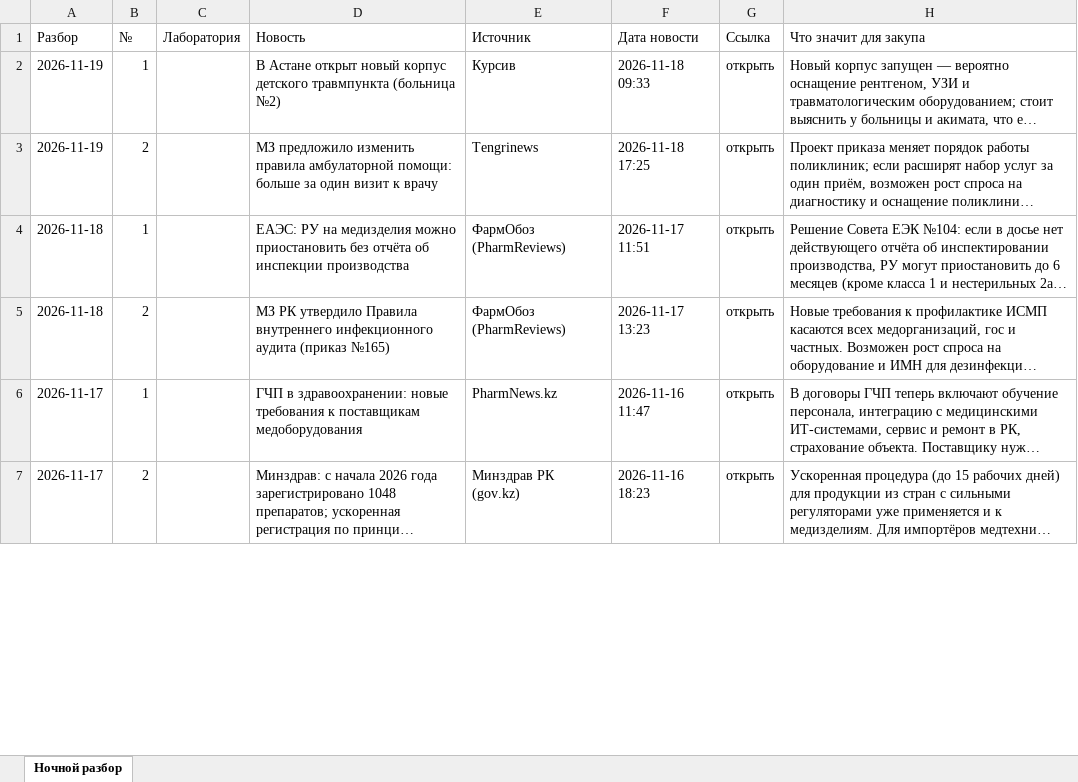
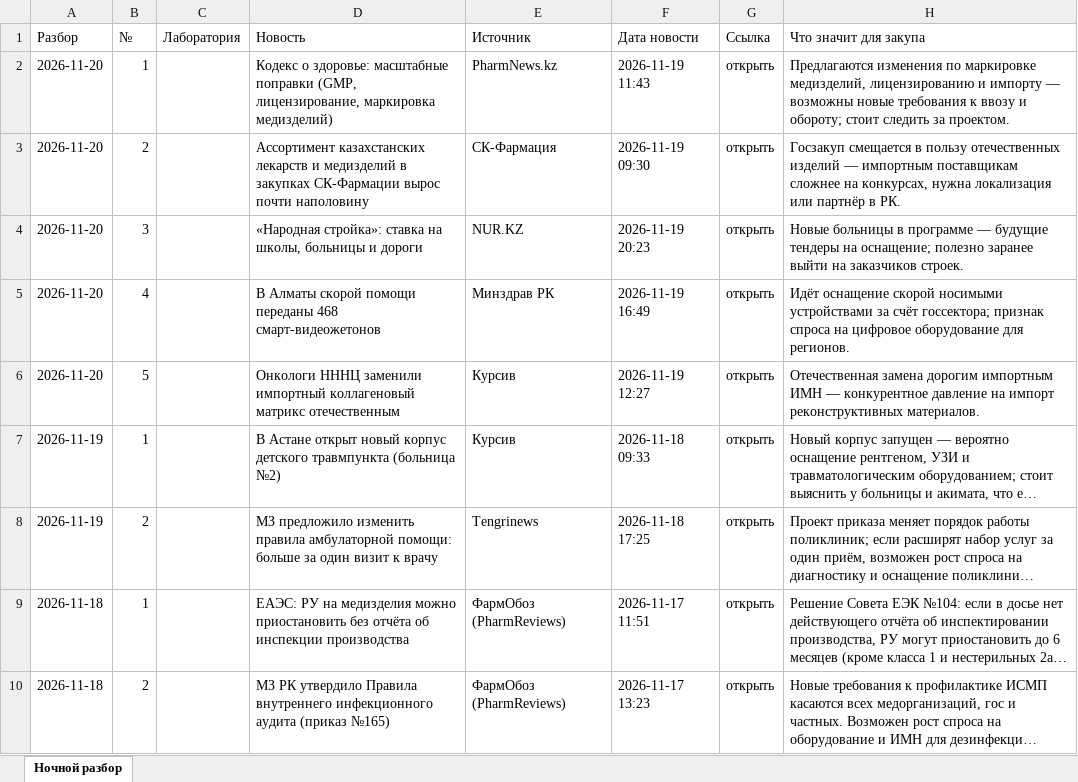
Before and after one commit to sagynrus/med-news-kz, an Excel workbook: docs/razbor.xlsx, sheet Ночной разбор, drawn as a sheet; only a part is shown; the shorter side is filled out with more unchanged rows; long unchanged cells end in …; values as stored, in another font and other column widths than the file's, no cell formats; the diff names each change by its address in the sheet, - before the commit and + after, or states it on an @@ line.

```diff
--- a/docs/razbor.xlsx (sheet Ночной разбор)
+++ b/docs/razbor.xlsx (sheet Ночной разбор)
+row 2: 2026-11-20 | 1 |  | Кодекс о здоровье: масштабные поправки (GMP, лицензирование, маркировка медизделий) | PharmNews.kz | 2026-11-19 11:43 | открыть | Предлагаются изменения по маркировке медизделий, лицензированию и импорту — возможны новые требования к ввозу и обороту; стоит следить за проектом.
+row 3: 2026-11-20 | 2 |  | Ассортимент казахстанских лекарств и медизделий в закупках СК-Фармации вырос почти наполовину | СК-Фармация | 2026-11-19 09:30 | открыть | Госзакуп смещается в пользу отечественных изделий — импортным поставщикам сложнее на конкурсах, нужна локализация или партнёр в РК.
+row 4: 2026-11-20 | 3 |  | «Народная стройка»: ставка на школы, больницы и дороги | NUR.KZ | 2026-11-19 20:23 | открыть | Новые больницы в программе — будущие тендеры на оснащение; полезно заранее выйти на заказчиков строек.
+row 5: 2026-11-20 | 4 |  | В Алматы скорой помощи переданы 468 смарт-видеожетонов | Минздрав РК | 2026-11-19 16:49 | открыть | Идёт оснащение скорой носимыми устройствами за счёт госсектора; признак спроса на цифровое оборудование для регионов.
+row 6: 2026-11-20 | 5 |  | Онкологи НННЦ заменили импортный коллагеновый матрикс отечественным | Курсив | 2026-11-19 12:27 | открыть | Отечественная замена дорогим импортным ИМН — конкурентное давление на импорт реконструктивных материалов.
```
Also changed, not shown: cell formats, 1 other file.
